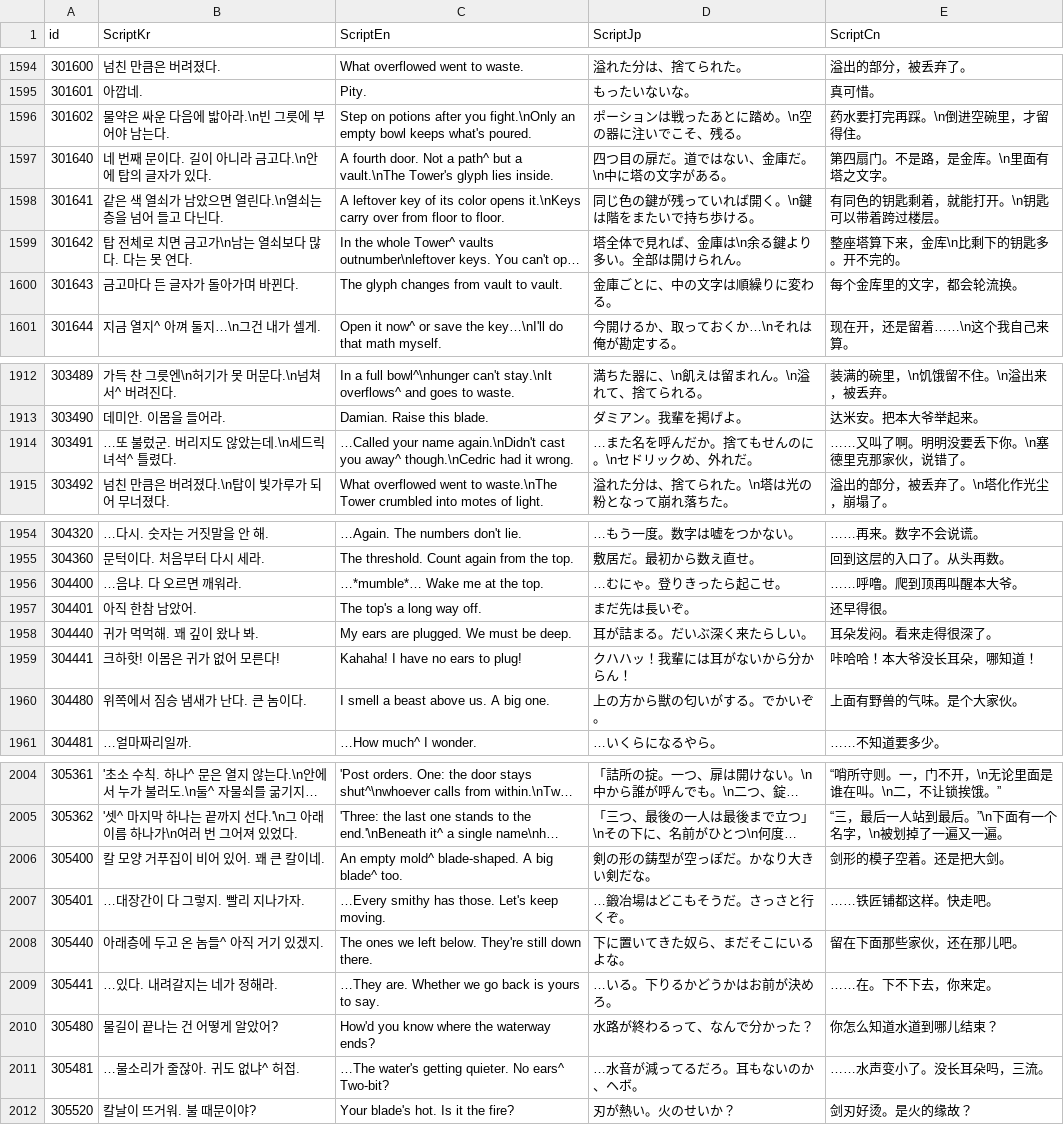
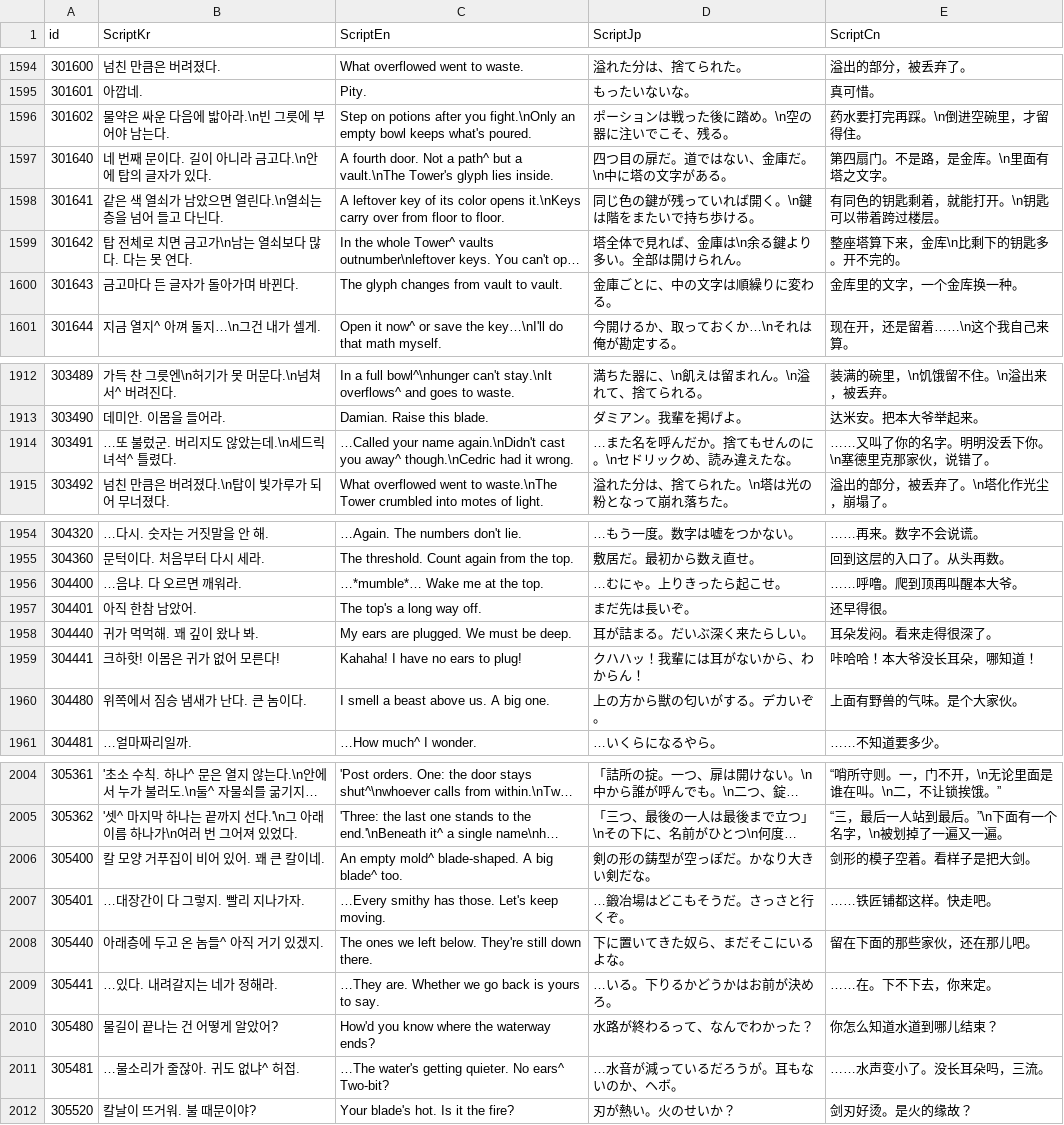
Before and after one commit to IO-DOG/TheSword, a CSV file: Assets/@Resources/Data/Excel/ScriptData.csv, drawn as a sheet; only a part is shown, gaps mark what is left out; long unchanged cells end in …; the diff covers the shown part only; the diff names each change by its address in the sheet, - before the commit and + after, or states it on an @@ line.

```diff
--- a/Assets/@Resources/Data/Excel/ScriptData.csv
+++ b/Assets/@Resources/Data/Excel/ScriptData.csv
-D1596 (ScriptJp): ポーションは戦ったあとに踏め。\n空の器に注いでこそ、残る。
+D1596 (ScriptJp): ポーションは戦った後に踏め。\n空の器に注いでこそ、残る。
-E1600 (ScriptCn): 每个金库里的文字，都会轮流换。
+E1600 (ScriptCn): 金库里的文字，一个金库换一种。
-D1914 (ScriptJp): …また名を呼んだか。捨てもせんのに。\nセドリックめ、外れだ。
+D1914 (ScriptJp): …また名を呼んだか。捨てもせんのに。\nセドリックめ、読み違えたな。
-E1914 (ScriptCn): ……又叫了啊。明明没要丢下你。\n塞德里克那家伙，说错了。
+E1914 (ScriptCn): ……又叫了你的名字。明明没丢下你。\n塞德里克那家伙，说错了。
-D1956 (ScriptJp): …むにゃ。登りきったら起こせ。
+D1956 (ScriptJp): …むにゃ。上りきったら起こせ。
-D1959 (ScriptJp): クハハッ！我輩には耳がないから分からん！
+D1959 (ScriptJp): クハハッ！我輩には耳がないから、わからん！
-D1960 (ScriptJp): 上の方から獣の匂いがする。でかいぞ。
+D1960 (ScriptJp): 上の方から獣の匂いがする。デカいぞ。
-E2006 (ScriptCn): 剑形的模子空着。还是把大剑。
+E2006 (ScriptCn): 剑形的模子空着。看样子是把大剑。
-E2008 (ScriptCn): 留在下面那些家伙，还在那儿吧。
+E2008 (ScriptCn): 留在下面的那些家伙，还在那儿吧。
-D2010 (ScriptJp): 水路が終わるって、なんで分かった？
+D2010 (ScriptJp): 水路が終わるって、なんでわかった？
-D2011 (ScriptJp): …水音が減ってるだろ。耳もないのか、ヘボ。
+D2011 (ScriptJp): …水音が減っているだろうが。耳もないのか、ヘボ。
```
Also changed, not shown: 20 edited cells elsewhere in this file, 4 other files.
